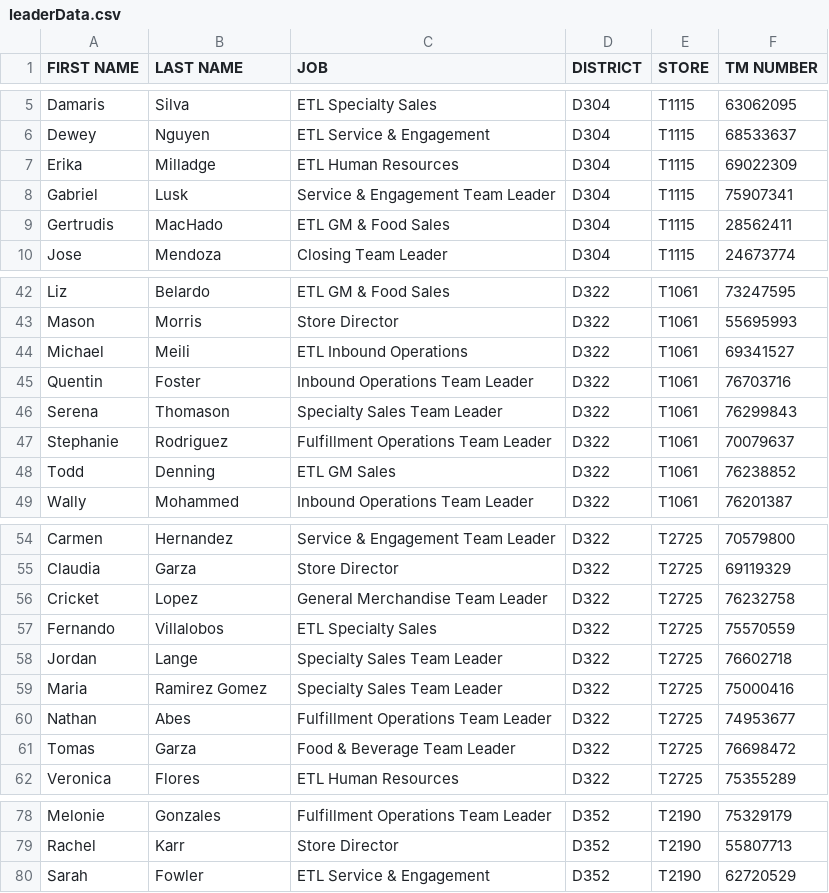
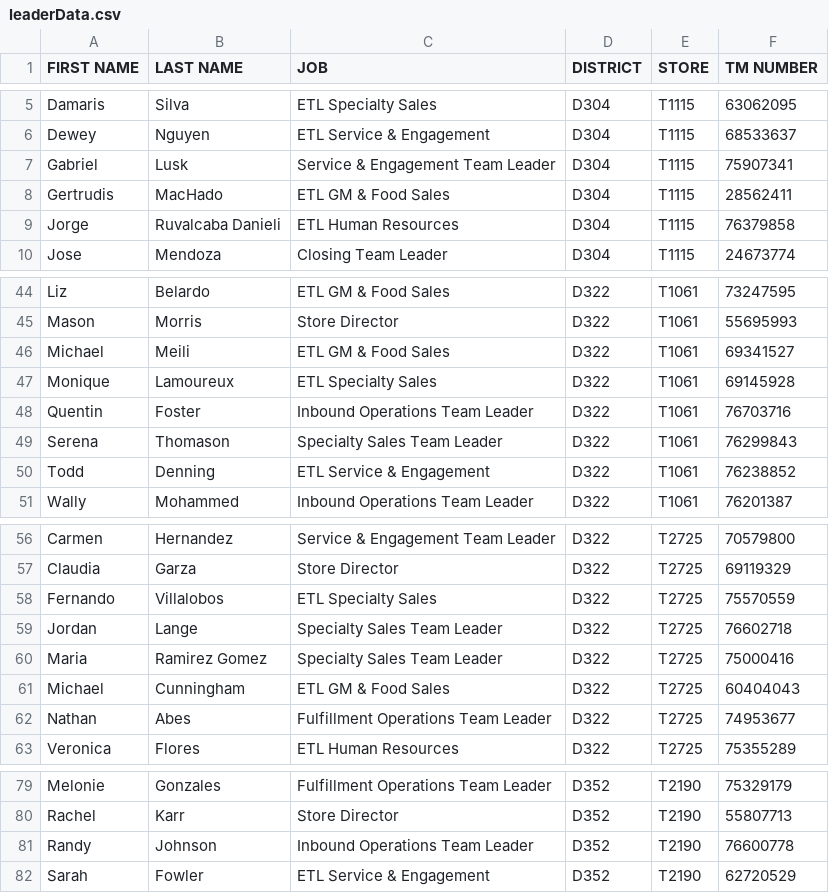
Before and after one commit to Alecay/break-schedules-builder, a CSV file: csvData/leaderData.csv, drawn as a sheet; only a part is shown, gaps mark what is left out; the diff covers the shown part only.

```diff
--- a/csvData/leaderData.csv
+++ b/csvData/leaderData.csv
@@ -6,5 +6,5 @@ Damaris,Silva,ETL Specialty Sales,D304,T1115,63062095
 Dewey,Nguyen,ETL Service & Engagement,D304,T1115,68533637
-Erika,Milladge,ETL Human Resources,D304,T1115,69022309
 Gabriel,Lusk,Service & Engagement Team Leader,D304,T1115,75907341
 Gertrudis,MacHado,ETL GM & Food Sales,D304,T1115,28562411
+Jorge,Ruvalcaba Danieli,ETL Human Resources,D304,T1115,76379858
 Jose,Mendoza,Closing Team Leader,D304,T1115,24673774
@@ -43,7 +45,7 @@ Liz,Belardo,ETL GM & Food Sales,D322,T1061,73247595
 Mason,Morris,Store Director,D322,T1061,55695993
-Michael,Meili,ETL Inbound Operations,D322,T1061,69341527
+Michael,Meili,ETL GM & Food Sales,D322,T1061,69341527
+Monique,Lamoureux,ETL Specialty Sales,D322,T1061,69145928
 Quentin,Foster,Inbound Operations Team Leader,D322,T1061,76703716
 Serena,Thomason,Specialty Sales Team Leader,D322,T1061,76299843
-Stephanie,Rodriguez,Fulfillment Operations Team Leader,D322,T1061,70079637
-Todd,Denning,ETL GM Sales,D322,T1061,76238852
+Todd,Denning,ETL Service & Engagement,D322,T1061,76238852
 Wally,Mohammed,Inbound Operations Team Leader,D322,T1061,76201387
@@ -55,3 +57,2 @@ Carmen,Hernandez,Service & Engagement Team Leader,D322,T2725,70579800
 Claudia,Garza,Store Director,D322,T2725,69119329
-Cricket,Lopez,General Merchandise Team Leader,D322,T2725,76232758
 Fernando,Villalobos,ETL Specialty Sales,D322,T2725,75570559
@@ -59,4 +60,4 @@ Jordan,Lange,Specialty Sales Team Leader,D322,T2725,76602718
 Maria,Ramirez Gomez,Specialty Sales Team Leader,D322,T2725,75000416
+Michael,Cunningham,ETL GM & Food Sales,D322,T2725,60404043
 Nathan,Abes,Fulfillment Operations Team Leader,D322,T2725,74953677
-Tomas,Garza,Food & Beverage Team Leader,D322,T2725,76698472
 Veronica,Flores,ETL Human Resources,D322,T2725,75355289
@@ -79,2 +80,3 @@ Melonie,Gonzales,Fulfillment Operations Team Leader,D352,T2190,75329179
 Rachel,Karr,Store Director,D352,T2190,55807713
+Randy,Johnson,Inbound Operations Team Leader,D352,T2190,76600778
 Sarah,Fowler,ETL Service & Engagement,D352,T2190,62720529
```
Also changed, not shown: 2 added rows and 1 edited cell elsewhere in this file, csvData/trainingData.csv, 1 other file.
